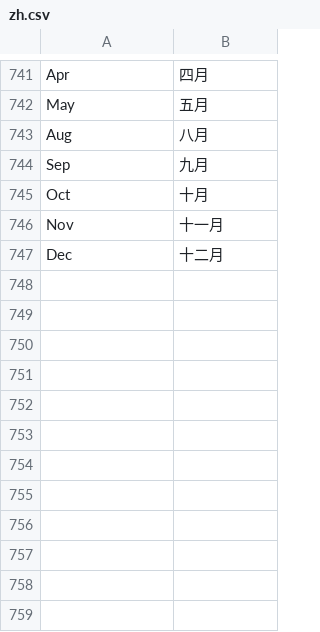
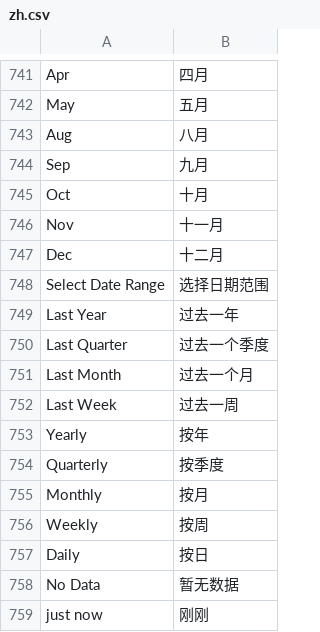
Before and after one commit to jerry317395616/ione_core, a CSV file: ione_core/translations/zh.csv, drawn as a sheet; only a part is shown, gaps mark what is left out; the diff names each change by its address in the sheet, - before the commit and + after, or states it on an @@ line.

```diff
--- a/ione_core/translations/zh.csv
+++ b/ione_core/translations/zh.csv
+row 748: Select Date Range | 选择日期范围
+row 749: Last Year | 过去一年
+row 750: Last Quarter | 过去一个季度
+row 751: Last Month | 过去一个月
+row 752: Last Week | 过去一周
+row 753: Yearly | 按年
+row 754: Quarterly | 按季度
+row 755: Monthly | 按月
+row 756: Weekly | 按周
+row 757: Daily | 按日
+row 758: No Data | 暂无数据
+row 759: just now | 刚刚
```
Also changed, not shown: 1 other file.
